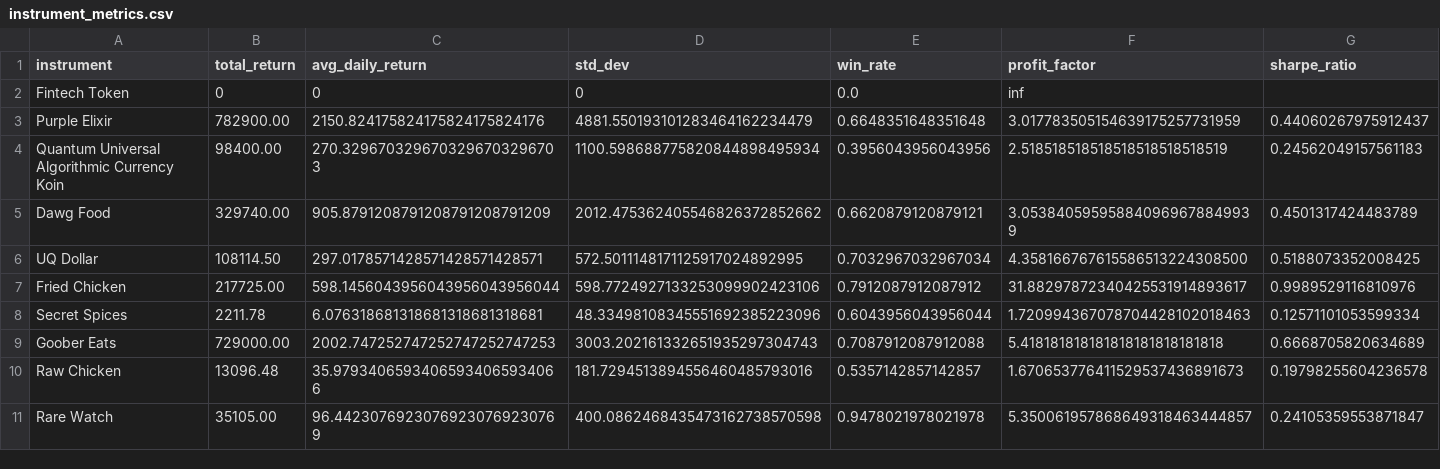
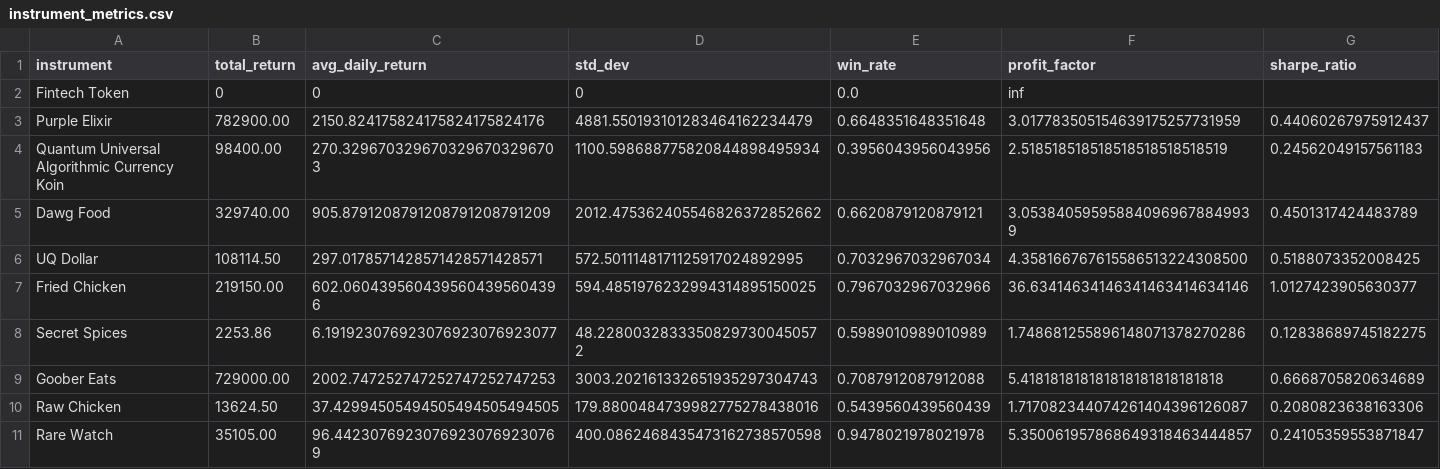
Before and after one commit to Ei3-kw/ALGOJAM-2025-PUBLIC, a CSV file: trader_interface/simulation_results/instrument_metrics.csv, drawn as a sheet; only a part is shown; the diff covers the shown part only; the diff names each change by its address in the sheet, - before the commit and + after, or states it on an @@ line.

```diff
--- a/trader_interface/simulation_results/instrument_metrics.csv
+++ b/trader_interface/simulation_results/instrument_metrics.csv
-B7 (total_return): 217725.00
+B7 (total_return): 219150.00
-C7 (avg_daily_return): 598.1456043956043956043956044
+C7 (avg_daily_return): 602.0604395604395604395604396
-D7 (std_dev): 598.7724927133253099902423106
+D7 (std_dev): 594.4851976232994314895150025
-E7 (win_rate): 0.7912087912087912
+E7 (win_rate): 0.7967032967032966
-F7 (profit_factor): 31.88297872340425531914893617
+F7 (profit_factor): 36.63414634146341463414634146
-G7 (sharpe_ratio): 0.9989529116810976
+G7 (sharpe_ratio): 1.0127423905630377
-B8 (total_return): 2211.78
+B8 (total_return): 2253.86
-C8 (avg_daily_return): 6.076318681318681318681318681
+C8 (avg_daily_return): 6.191923076923076923076923077
-D8 (std_dev): 48.33498108345551692385223096
+D8 (std_dev): 48.22800328333508297300450572
-E8 (win_rate): 0.6043956043956044
+E8 (win_rate): 0.5989010989010989
-F8 (profit_factor): 1.720994367078704428102018463
+F8 (profit_factor): 1.748681255896148071378270286
-G8 (sharpe_ratio): 0.12571101053599334
+G8 (sharpe_ratio): 0.12838689745182275
-B10 (total_return): 13096.48
+B10 (total_return): 13624.50
-C10 (avg_daily_return): 35.97934065934065934065934066
+C10 (avg_daily_return): 37.42994505494505494505494505
-D10 (std_dev): 181.7294513894556460485793016
+D10 (std_dev): 179.8800484739982775278438016
-E10 (win_rate): 0.5357142857142857
+E10 (win_rate): 0.5439560439560439
-F10 (profit_factor): 1.670653776411529537436891673
+F10 (profit_factor): 1.717082344074261404396126087
-G10 (sharpe_ratio): 0.19798255604236578
+G10 (sharpe_ratio): 0.2080823638163306
```
Also changed, not shown: 3 edited cells elsewhere in this file, trader_interface/simulation_results/overall_metrics.csv, 4 other files.
